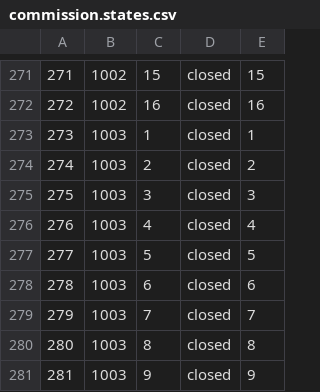
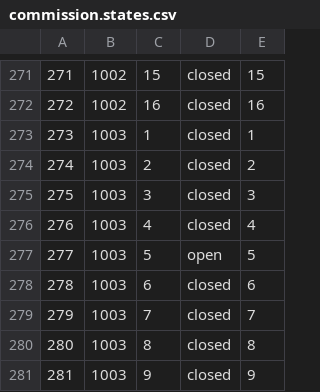
Before and after one commit to james-barnard/nitrobrew, a CSV file: data/commission.states.csv, drawn as a sheet; only a part is shown, gaps mark what is left out; the diff covers the shown part only.

```diff
--- a/data/commission.states.csv
+++ b/data/commission.states.csv
@@ -276,3 +276,3 @@
 276,1003,4,closed,4
-277,1003,5,closed,5
+277,1003,5,open,5
 278,1003,6,closed,6
```
Also changed, not shown: 8 edited cells elsewhere in this file, data/commission.steps.csv, 1 other file.
